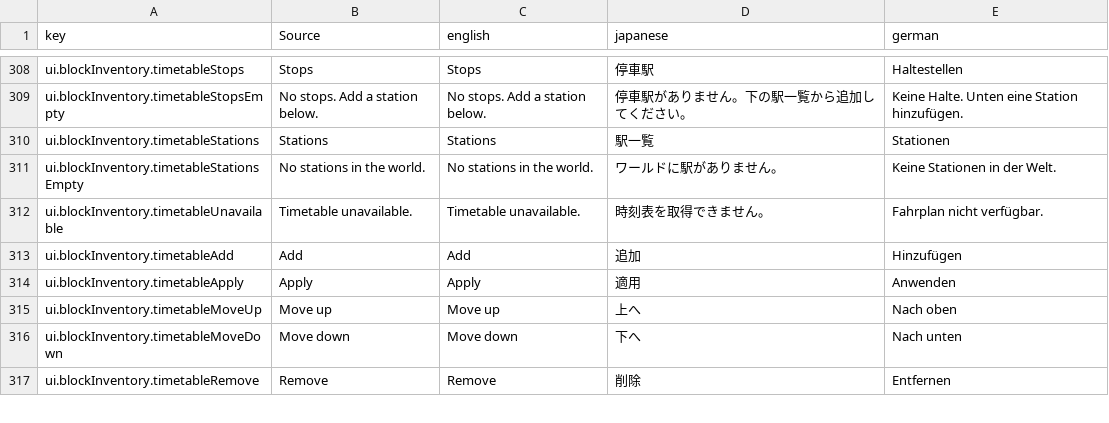
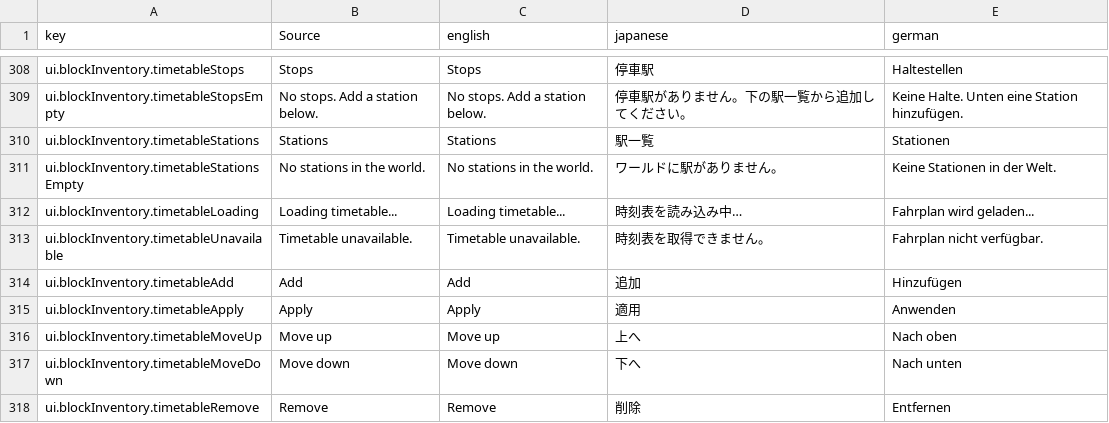
Before and after one commit to moorestech/moorestech, a CSV file: Localization/localization.csv, drawn as a sheet; only a part is shown, gaps mark what is left out; the diff names each change by its address in the sheet, - before the commit and + after, or states it on an @@ line.

```diff
--- a/Localization/localization.csv
+++ b/Localization/localization.csv
+row 312: ui.blockInventory.timetableLoading | Loading timetable... | Loading timetable... | 時刻表を読み込み中… | Fahrplan wird geladen...
```
Also changed, not shown: 8 other files.
